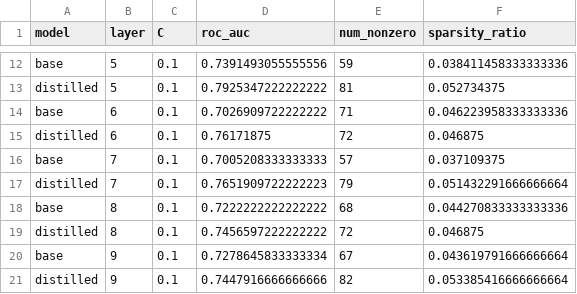
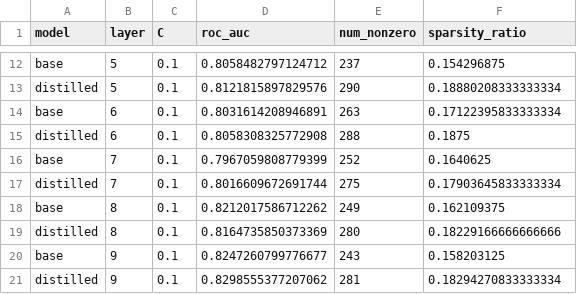
Before and after one commit to RohannnK/reasoning-correctness-probing, a CSV file: results/metrics/sparsity_results_fixed_c.csv, drawn as a sheet; only a part is shown, gaps mark what is left out; the diff covers the shown part only; the diff names each change by its address in the sheet, - before the commit and + after, or states it on an @@ line.

```diff
--- a/results/metrics/sparsity_results_fixed_c.csv
+++ b/results/metrics/sparsity_results_fixed_c.csv
-D12 (roc_auc): 0.7391493055555556
+D12 (roc_auc): 0.8058482797124712
-E12 (num_nonzero): 59
+E12 (num_nonzero): 237
-F12 (sparsity_ratio): 0.038411458333333336
+F12 (sparsity_ratio): 0.154296875
-D13 (roc_auc): 0.7925347222222222
+D13 (roc_auc): 0.8121815897829576
-E13 (num_nonzero): 81
+E13 (num_nonzero): 290
-F13 (sparsity_ratio): 0.052734375
+F13 (sparsity_ratio): 0.18880208333333334
-D14 (roc_auc): 0.7026909722222222
+D14 (roc_auc): 0.8031614208946891
-E14 (num_nonzero): 71
+E14 (num_nonzero): 263
-F14 (sparsity_ratio): 0.046223958333333336
+F14 (sparsity_ratio): 0.17122395833333334
-D15 (roc_auc): 0.76171875
+D15 (roc_auc): 0.8058308325772908
-E15 (num_nonzero): 72
+E15 (num_nonzero): 288
-F15 (sparsity_ratio): 0.046875
+F15 (sparsity_ratio): 0.1875
-D16 (roc_auc): 0.7005208333333333
+D16 (roc_auc): 0.7967059808779399
-E16 (num_nonzero): 57
+E16 (num_nonzero): 252
-F16 (sparsity_ratio): 0.037109375
+F16 (sparsity_ratio): 0.1640625
-D17 (roc_auc): 0.7651909722222223
+D17 (roc_auc): 0.8016609672691744
-E17 (num_nonzero): 79
+E17 (num_nonzero): 275
-F17 (sparsity_ratio): 0.051432291666666664
+F17 (sparsity_ratio): 0.17903645833333334
-D18 (roc_auc): 0.7222222222222222
+D18 (roc_auc): 0.8212017586712262
-E18 (num_nonzero): 68
+E18 (num_nonzero): 249
-F18 (sparsity_ratio): 0.044270833333333336
+F18 (sparsity_ratio): 0.162109375
-D19 (roc_auc): 0.7456597222222222
+D19 (roc_auc): 0.8164735850373369
-E19 (num_nonzero): 72
+E19 (num_nonzero): 280
-F19 (sparsity_ratio): 0.046875
+F19 (sparsity_ratio): 0.18229166666666666
-D20 (roc_auc): 0.7278645833333334
+D20 (roc_auc): 0.8247260799776677
-E20 (num_nonzero): 67
+E20 (num_nonzero): 243
-F20 (sparsity_ratio): 0.043619791666666664
+F20 (sparsity_ratio): 0.158203125
-D21 (roc_auc): 0.7447916666666666
+D21 (roc_auc): 0.8298555377207062
-E21 (num_nonzero): 82
+E21 (num_nonzero): 281
-F21 (sparsity_ratio): 0.053385416666666664
+F21 (sparsity_ratio): 0.18294270833333334
```
Also changed, not shown: 144 edited cells elsewhere in this file, results/metrics/cka_cross_layer.csv, results/metrics/cka_within_base.csv, 22 other files.
